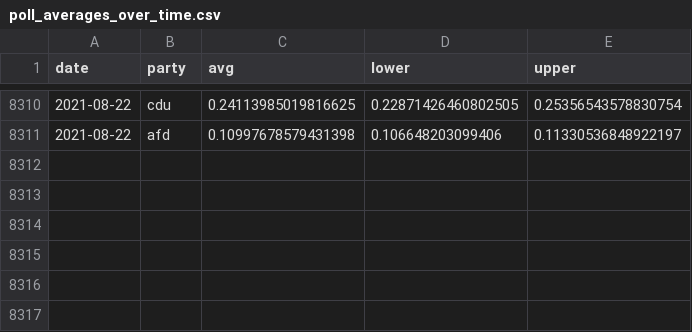
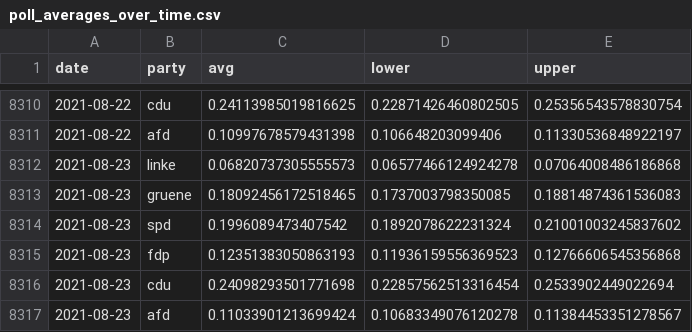
Before and after one commit to thisismactan/Germany-2021, a CSV file: shiny-app/data/poll_averages_over_time.csv, drawn as a sheet; only a part is shown, gaps mark what is left out; the diff names each change by its address in the sheet, - before the commit and + after, or states it on an @@ line.

```diff
--- a/shiny-app/data/poll_averages_over_time.csv
+++ b/shiny-app/data/poll_averages_over_time.csv
+row 8312: 2021-08-23 | linke | 0.06820737305555573 | 0.06577466124924278 | 0.07064008486186868
+row 8313: 2021-08-23 | gruene | 0.18092456172518465 | 0.1737003798350085 | 0.18814874361536083
+row 8314: 2021-08-23 | spd | 0.1996089473407542 | 0.1892078622231324 | 0.21001003245837602
+row 8315: 2021-08-23 | fdp | 0.12351383050863193 | 0.11936159556369523 | 0.12766606545356868
+row 8316: 2021-08-23 | cdu | 0.24098293501771698 | 0.22857562513316454 | 0.2533902449022694
+row 8317: 2021-08-23 | afd | 0.11033901213699424 | 0.10683349076120278 | 0.11384453351278567
```
Also changed, not shown: output/natl_sims.csv, output/seat_summary_stats_timeline.csv, 18 other files.
